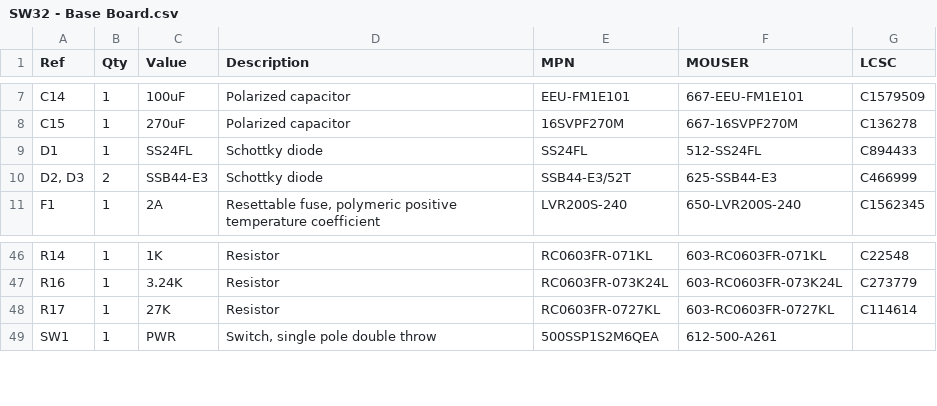
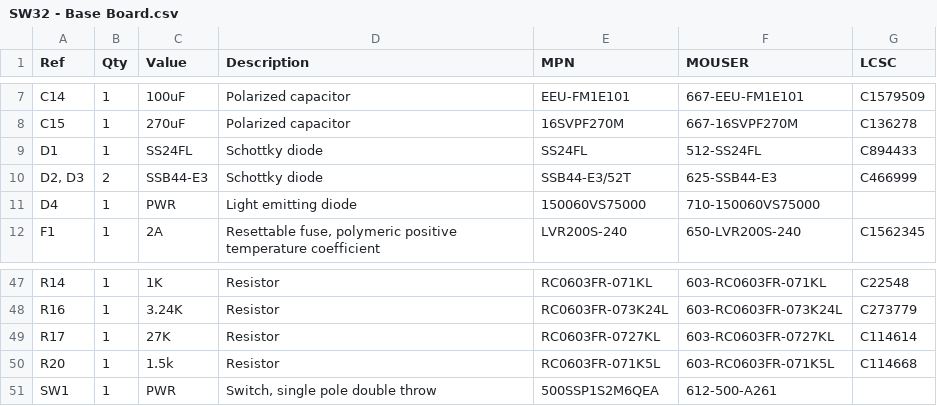
Before and after one commit to saawsm/SW22, a CSV file: docs/bom/SW32 - Base Board.csv, drawn as a sheet; only a part is shown, gaps mark what is left out; the diff names each change by its address in the sheet, - before the commit and + after, or states it on an @@ line.

```diff
--- a/docs/bom/SW32 - Base Board.csv
+++ b/docs/bom/SW32 - Base Board.csv
+row 11: D4 | 1 | PWR | Light emitting diode | 150060VS75000 | 710-150060VS75000
+row 50: R20 | 1 | 1.5k | Resistor | RC0603FR-071K5L | 603-RC0603FR-071K5L | C114668
```
Also changed, not shown: 6 other files.
